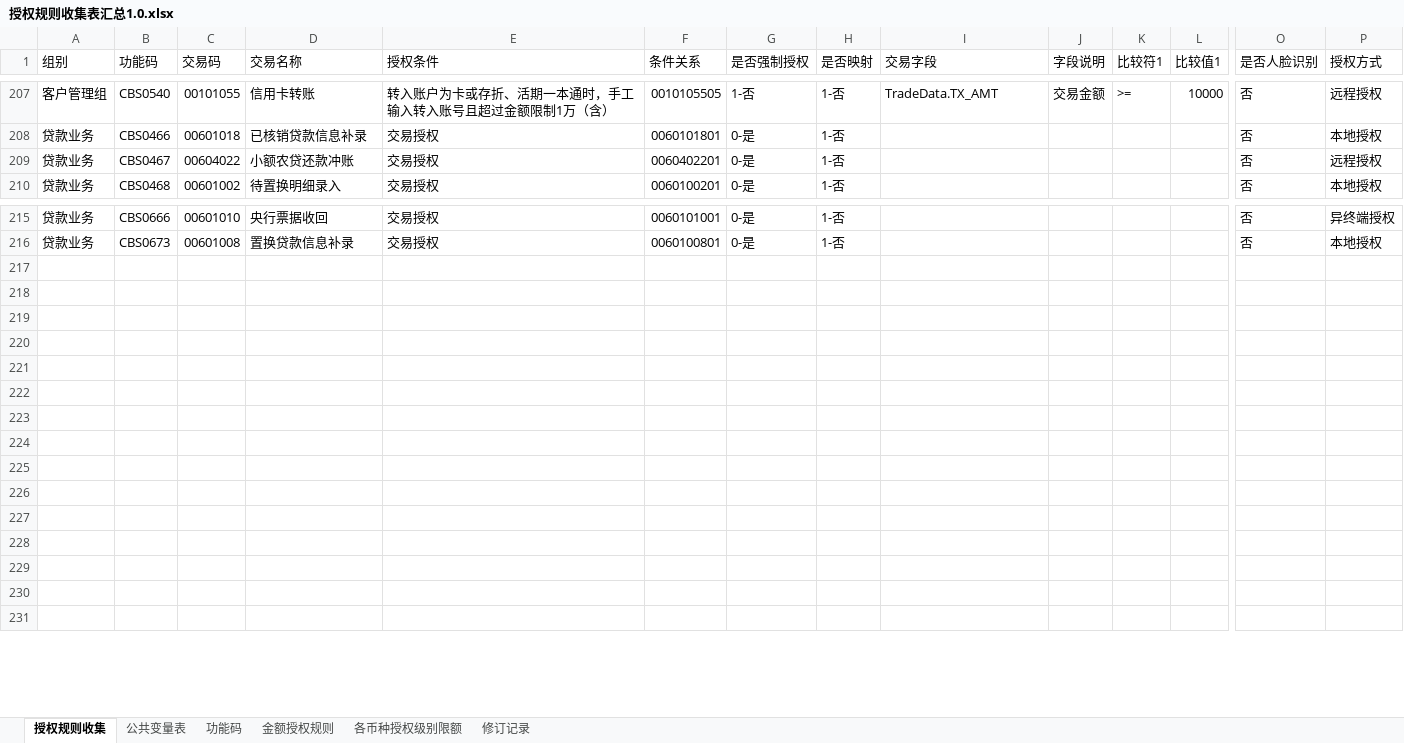
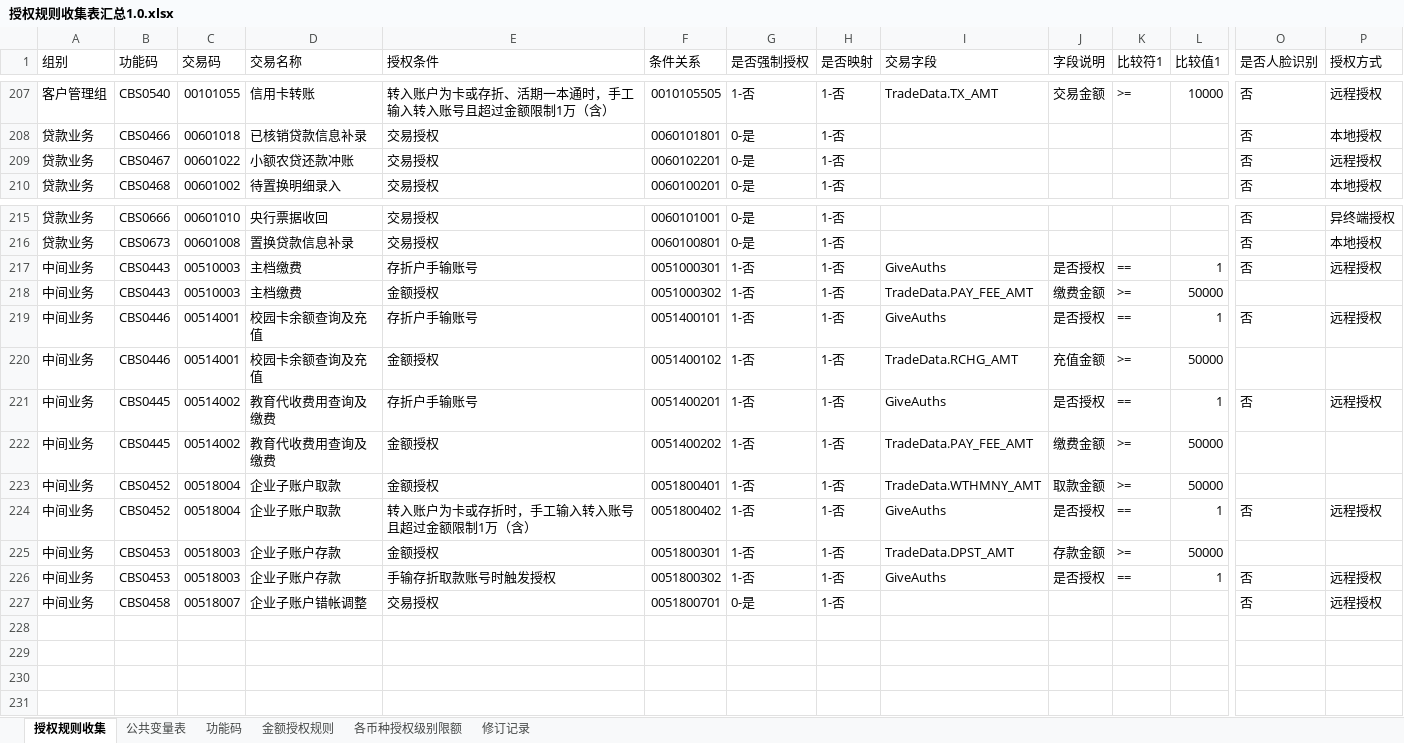
Before and after one commit to somebody2012/node-excel, an Excel workbook: src/auth/授权规则收集表汇总1.0.xlsx, sheet 授权规则收集, drawn as a sheet; only a part is shown, gaps mark what is left out; values as stored, in another font and other column widths than the file's, no cell formats; conditional formats not drawn; rows hold the shown columns only; the diff names each change by its address in the sheet, - before the commit and + after, or states it on an @@ line.

```diff
--- a/src/auth/授权规则收集表汇总1.0.xlsx (sheet 授权规则收集)
+++ b/src/auth/授权规则收集表汇总1.0.xlsx (sheet 授权规则收集)
-C209 (交易码): 00604022
+C209 (交易码): 00601022
-F209 (条件关系): 0060402201
+F209 (条件关系): 0060102201
-row 217: (empty)
+row 217: 中间业务 | CBS0443 | 00510003 | 主档缴费 | 存折户手输账号 | 0051000301 | 1-否 | 1-否 | GiveAuths | 是否授权 | == | 1 | 否 | 远程授权
-row 218: (empty)
+row 218: 中间业务 | CBS0443 | 00510003 | 主档缴费 | 金额授权 | 0051000302 | 1-否 | 1-否 | TradeData.PAY_FEE_AMT | 缴费金额 | >= | 50000
-row 219: (empty)
+row 219: 中间业务 | CBS0446 | 00514001 | 校园卡余额查询及充值 | 存折户手输账号 | 0051400101 | 1-否 | 1-否 | GiveAuths | 是否授权 | == | 1 | 否 | 远程授权
-row 220: (empty)
+row 220: 中间业务 | CBS0446 | 00514001 | 校园卡余额查询及充值 | 金额授权 | 0051400102 | 1-否 | 1-否 | TradeData.RCHG_AMT | 充值金额 | >= | 50000
-row 221: (empty)
+row 221: 中间业务 | CBS0445 | 00514002 | 教育代收费用查询及缴费 | 存折户手输账号 | 0051400201 | 1-否 | 1-否 | GiveAuths | 是否授权 | == | 1 | 否 | 远程授权
-row 222: (empty)
+row 222: 中间业务 | CBS0445 | 00514002 | 教育代收费用查询及缴费 | 金额授权 | 0051400202 | 1-否 | 1-否 | TradeData.PAY_FEE_AMT | 缴费金额 | >= | 50000
-row 223: (empty)
+row 223: 中间业务 | CBS0452 | 00518004 | 企业子账户取款 | 金额授权 | 0051800401 | 1-否 | 1-否 | TradeData.WTHMNY_AMT | 取款金额 | >= | 50000
-row 224: (empty)
+row 224: 中间业务 | CBS0452 | 00518004 | 企业子账户取款 | 转入账户为卡或存折时，手工输入转入账号且超过金额限制1万（含） | 0051800402 | 1-否 | 1-否 | GiveAuths | 是否授权 | == | 1 | 否 | 远程授权
-row 225: (empty)
+row 225: 中间业务 | CBS0453 | 00518003 | 企业子账户存款 | 金额授权 | 0051800301 | 1-否 | 1-否 | TradeData.DPST_AMT | 存款金额 | >= | 50000
-row 226: (empty)
+row 226: 中间业务 | CBS0453 | 00518003 | 企业子账户存款 | 手输存折取款账号时触发授权 | 0051800302 | 1-否 | 1-否 | GiveAuths | 是否授权 | == | 1 | 否 | 远程授权
-row 227: (empty)
+row 227: 中间业务 | CBS0458 | 00518007 | 企业子账户错帐调整 | 交易授权 | 0051800701 | 0-是 | 1-否 |  |  |  |  | 否 | 远程授权
```
Also changed, not shown: cell formats, src/customerInput/客户信息录入.xlsx, src/doubleScreen/双屏确认.xlsx, 6 other files.
